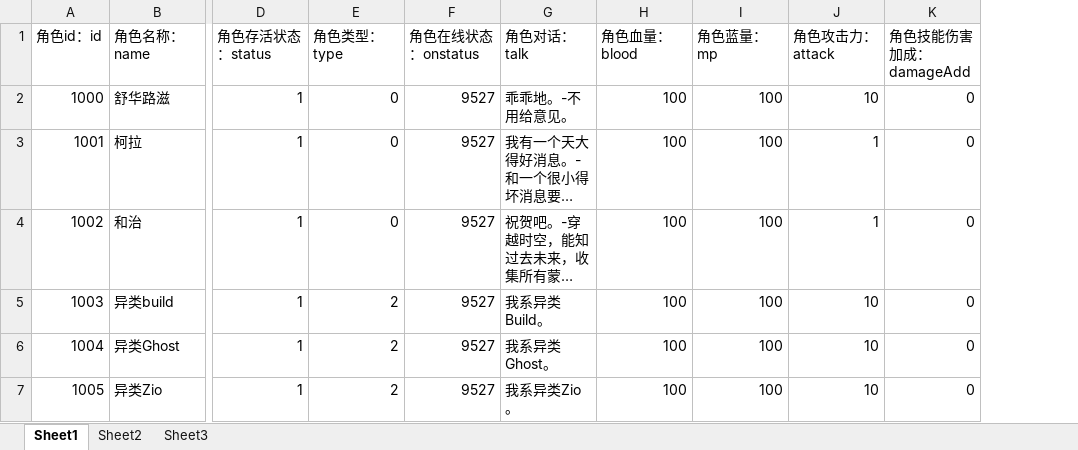
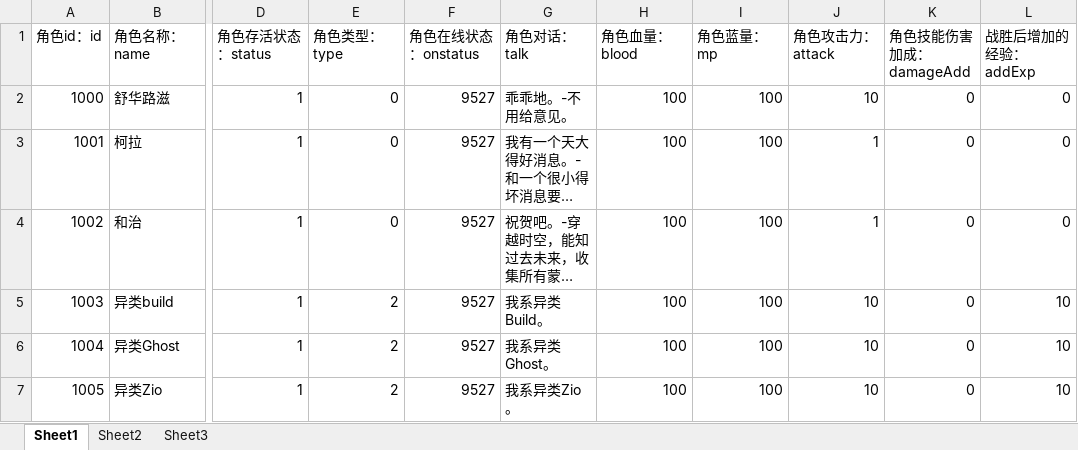
Before and after one commit to awakeyoyoyo/mmoRpgDemo, an Excel workbook: mmoRpgServerFinal/src/main/resources/message/npcMessage.xlsx, sheet Sheet1, drawn as a sheet; only a part is shown, gaps mark what is left out; long unchanged cells end in …; values as stored, in another font and other column widths than the file's, no borders; the diff names each change by its address in the sheet, - before the commit and + after, or states it on an @@ line.

```diff
--- a/mmoRpgServerFinal/src/main/resources/message/npcMessage.xlsx (sheet Sheet1)
+++ b/mmoRpgServerFinal/src/main/resources/message/npcMessage.xlsx (sheet Sheet1)
+column L (战胜后增加的经验：addExp), rows 2-7: 0 | 0 | 0 | 10 | 10 | 10
```
Also changed, not shown: mmoRpgServerFinal/src/main/resources/message/bossMessage.xlsx, mmoRpgServerFinal/src/main/resources/message/taskMessage.xlsx, 39 other files.
